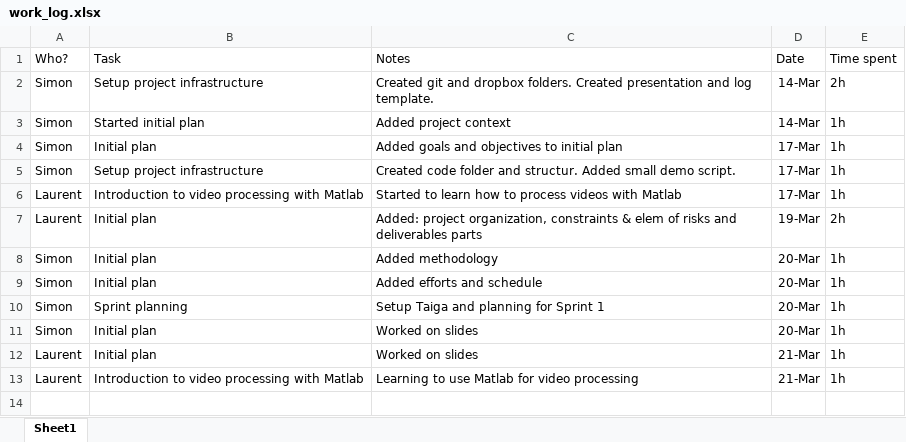
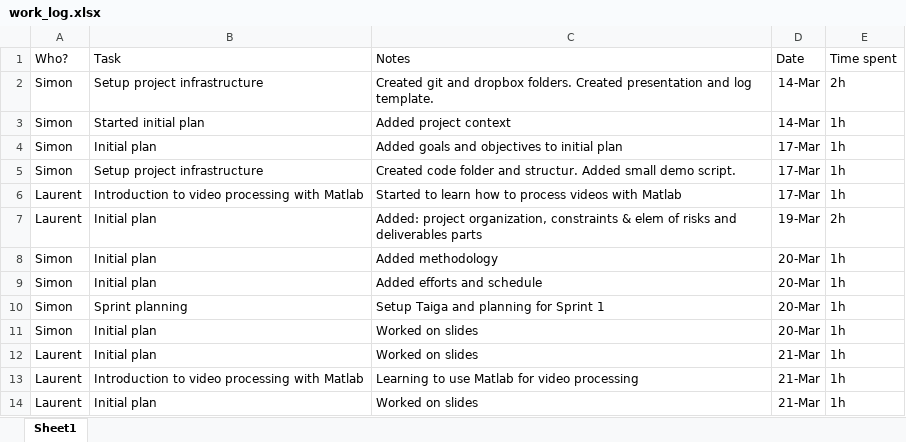
Before and after one commit to SimuJenni/RD-project, an Excel workbook: doc/work_log.xlsx, sheet Sheet1, drawn as a sheet; values as stored, in another font and other column widths than the file's, no borders; table styles not drawn; the diff names each change by its address in the sheet, - before the commit and + after, or states it on an @@ line.

Commit message:
Updated log

```diff
--- a/doc/work_log.xlsx (sheet Sheet1)
+++ b/doc/work_log.xlsx (sheet Sheet1)
+row 14: Laurent | Initial plan | Worked on slides | 21-Mar | 1h
```
